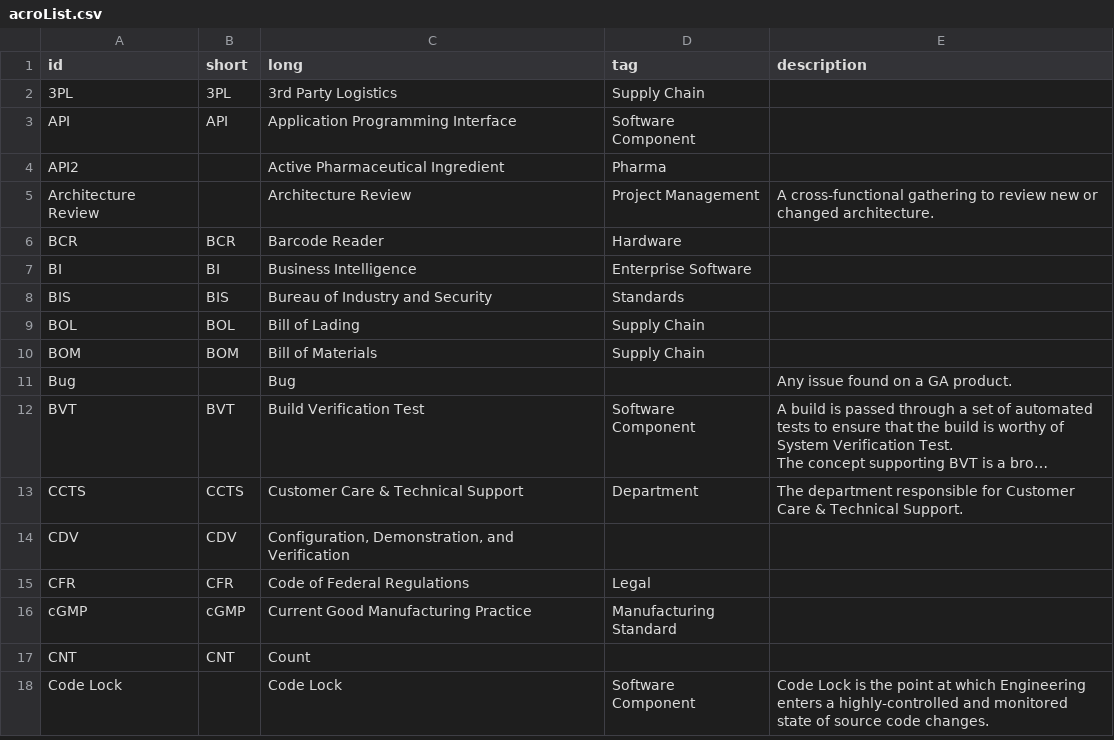
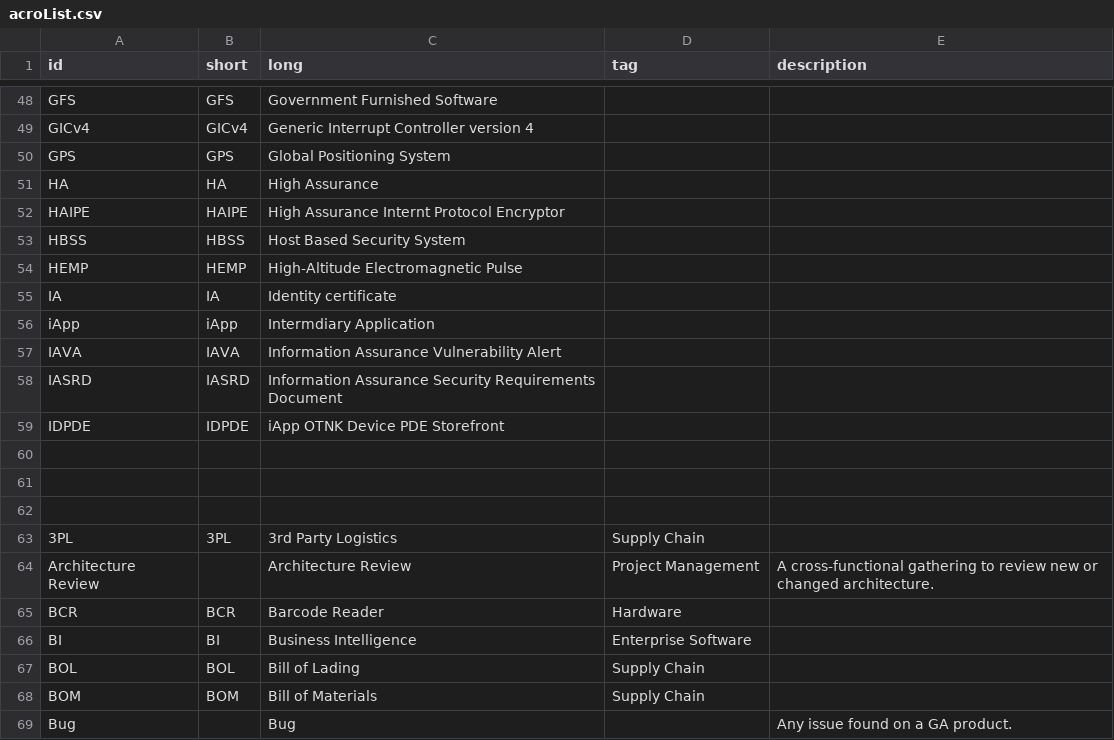
Before and after one commit to Teffluvium/ngldm_acronyms, a CSV file: Includes/acroList.csv, drawn as a sheet; only a part is shown, gaps mark what is left out; the shorter side is filled out with more unchanged rows; long unchanged cells end in …; the diff covers the shown part only.

```diff
--- a/Includes/acroList.csv
+++ b/Includes/acroList.csv
@@ -2,4 +48,17 @@
+GFS,GFS,Government Furnished Software,,
+GICv4,GICv4,Generic Interrupt Controller version 4,,
+GPS,GPS,Global Positioning System,,
+HA,HA,High Assurance,,
+HAIPE,HAIPE,High Assurance Internt Protocol Encryptor,,
+HBSS,HBSS,Host Based Security System,,
+HEMP,HEMP,High-Altitude Electromagnetic Pulse,,
+IA,IA,Identity certificate,,
+iApp,iApp,Intermdiary Application,,
+IAVA,IAVA,Information Assurance Vulnerability Alert,,
+IASRD,IASRD,Information Assurance Security Requirements Document,,
+IDPDE,IDPDE,iApp OTNK Device PDE Storefront,,
+
+
+
 3PL,3PL,3rd Party Logistics,Supply Chain,
-API,API,Application Programming Interface,Software Component,
-API2,,Active Pharmaceutical Ingredient,Pharma,
 Architecture Review,,Architecture Review,Project Management,A cross-functional gathering to review new or changed architecture.
@@ -7,3 +66,2 @@ BCR,BCR,Barcode Reader,Hardware,
 BI,BI,Business Intelligence,Enterprise Software,
-BIS,BIS,Bureau of Industry and Security,Standards,
 BOL,BOL,Bill of Lading,Supply Chain,
```
Also changed, not shown: 45 added rows elsewhere in this file, 2 other files.
